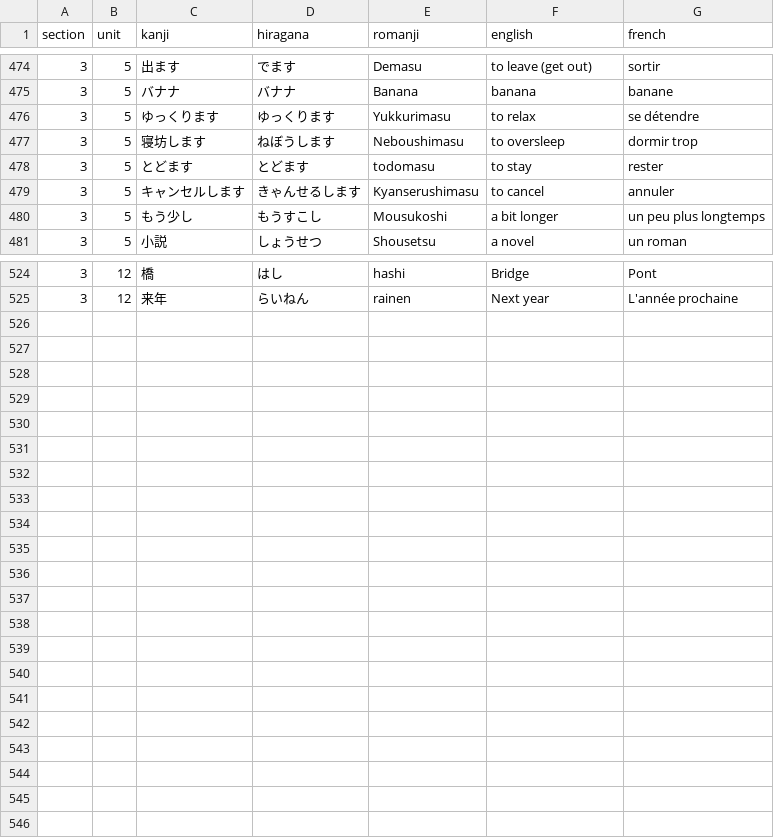
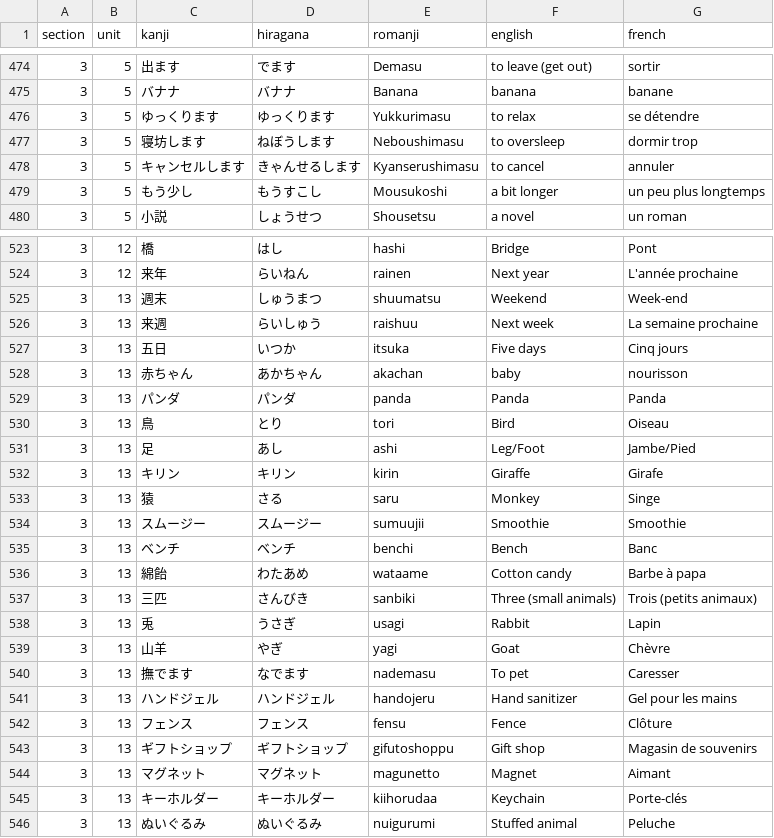
Before and after one commit to f-nicolai/japanese_leanring, a CSV file: data/words.csv, drawn as a sheet; only a part is shown, gaps mark what is left out; the diff covers the shown part only.

```diff
--- a/data/words.csv
+++ b/data/words.csv
@@ -477,3 +477,2 @@
 3;5;寝坊します;ねぼうします;Neboushimasu;to oversleep;dormir trop
-3;5;とどます;とどます;todomasu;to stay;rester
 3;5;キャンセルします;きゃんせるします;Kyanserushimasu;to cancel;annuler
@@ -525 +524,23 @@
 3;12;来年;らいねん;rainen;Next year;L'année prochaine
+3;13;週末;しゅうまつ;shuumatsu;Weekend;Week-end
+3;13;来週;らいしゅう;raishuu;Next week;La semaine prochaine
+3;13;五日;いつか;itsuka;Five days;Cinq jours
+3;13;赤ちゃん;あかちゃん;akachan;baby;nourisson
+3;13;パンダ;パンダ;panda;Panda;Panda
+3;13;鳥;とり;tori;Bird;Oiseau
+3;13;足;あし;ashi;Leg/Foot;Jambe/Pied
+3;13;キリン;キリン;kirin;Giraffe;Girafe
+3;13;猿;さる;saru;Monkey;Singe
+3;13;スムージー;スムージー;sumuujii;Smoothie;Smoothie
+3;13;ベンチ;ベンチ;benchi;Bench;Banc
+3;13;綿飴;わたあめ;wataame;Cotton candy;Barbe à papa
+3;13;三匹;さんびき;sanbiki;Three (small animals);Trois (petits animaux)
+3;13;兎;うさぎ;usagi;Rabbit;Lapin
+3;13;山羊;やぎ;yagi;Goat;Chèvre
+3;13;撫でます;なでます;nademasu;To pet;Caresser
+3;13;ハンドジェル;ハンドジェル;handojeru;Hand sanitizer;Gel pour les mains
+3;13;フェンス;フェンス;fensu;Fence;Clôture
+3;13;ギフトショップ;ギフトショップ;gifutoshoppu;Gift shop;Magasin de souvenirs
+3;13;マグネット;マグネット;magunetto;Magnet;Aimant
+3;13;キーホルダー;キーホルダー;kiihorudaa;Keychain;Porte-clés
+3;13;ぬいぐるみ;ぬいぐるみ;nuigurumi;Stuffed animal;Peluche
```
Also changed, not shown: 5 edited cells elsewhere in this file, data/verbs.csv.
